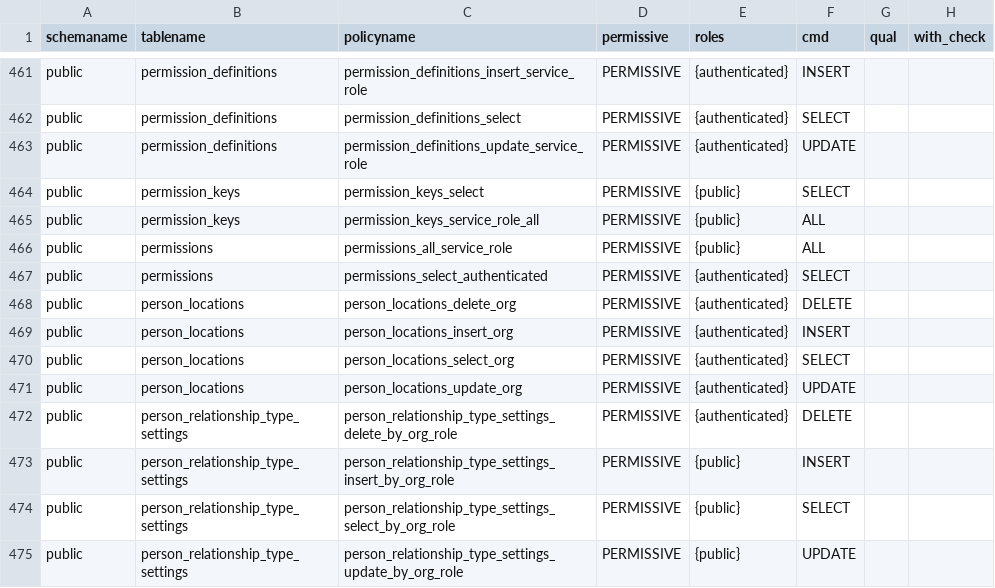
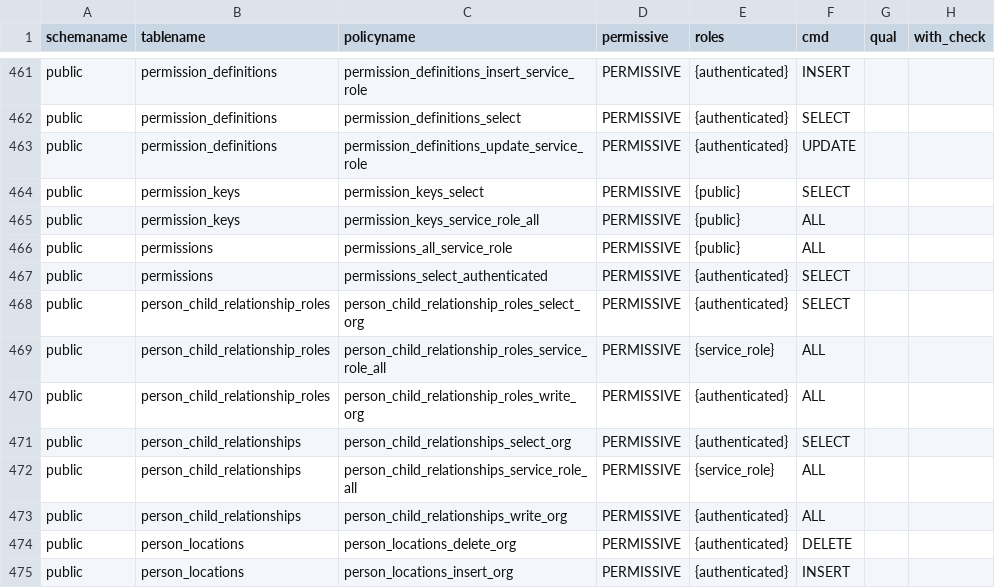
Before and after one commit to ksquared-16/alloy, a CSV file: docs/supabase/reference/supabase_rls_policies.csv, drawn as a sheet; only a part is shown, gaps mark what is left out; the shorter side is filled out with more unchanged rows.

```diff
--- a/docs/supabase/reference/supabase_rls_policies.csv
+++ b/docs/supabase/reference/supabase_rls_policies.csv
@@ -467,2 +467,8 @@ public,permissions,permissions_all_service_role,PERMISSIVE,{public},ALL,,
 public,permissions,permissions_select_authenticated,PERMISSIVE,{authenticated},SELECT,,
+public,person_child_relationship_roles,person_child_relationship_roles_select_org,PERMISSIVE,{authenticated},SELECT,,
+public,person_child_relationship_roles,person_child_relationship_roles_service_role_all,PERMISSIVE,{service_role},ALL,,
+public,person_child_relationship_roles,person_child_relationship_roles_write_org,PERMISSIVE,{authenticated},ALL,,
+public,person_child_relationships,person_child_relationships_select_org,PERMISSIVE,{authenticated},SELECT,,
+public,person_child_relationships,person_child_relationships_service_role_all,PERMISSIVE,{service_role},ALL,,
+public,person_child_relationships,person_child_relationships_write_org,PERMISSIVE,{authenticated},ALL,,
 public,person_locations,person_locations_delete_org,PERMISSIVE,{authenticated},DELETE,,
```
Also changed, not shown: docs/supabase/reference/supabase_constraints.csv, docs/supabase/reference/supabase_indexes.csv, 32 other files.
